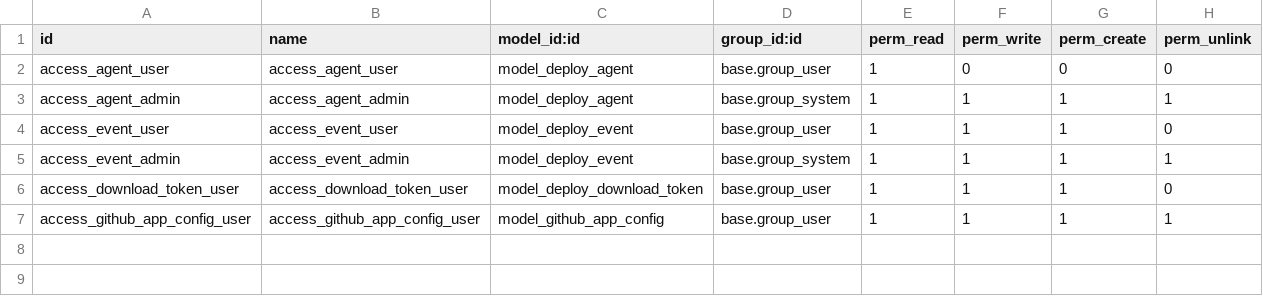
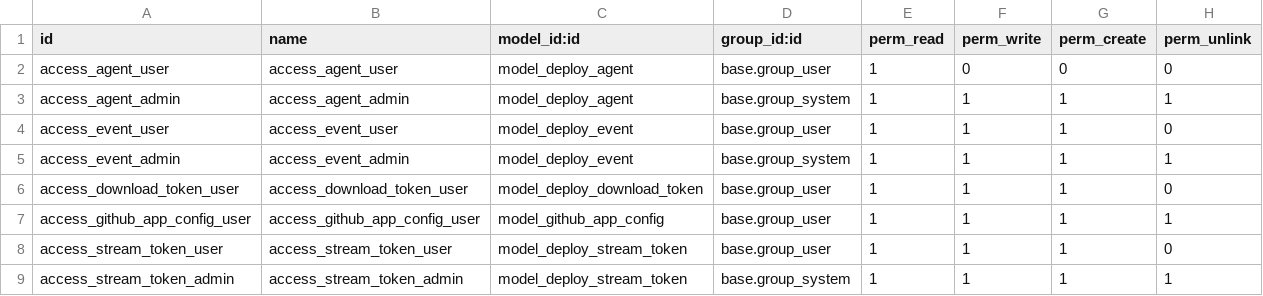
Before and after one commit to DanielPhillip-Solvti/odoo-deploy, a CSV file: addons/deploy/security/ir.model.access.csv, drawn as a sheet; the diff names each change by its address in the sheet, - before the commit and + after, or states it on an @@ line.

Commit message:
allow log streaming

```diff
--- a/addons/deploy/security/ir.model.access.csv
+++ b/addons/deploy/security/ir.model.access.csv
+row 8: access_stream_token_user | access_stream_token_user | model_deploy_stream_token | base.group_user | 1 | 1 | 1 | 0
+row 9: access_stream_token_admin | access_stream_token_admin | model_deploy_stream_token | base.group_system | 1 | 1 | 1 | 1
```
Also changed, not shown: 12 other files.
